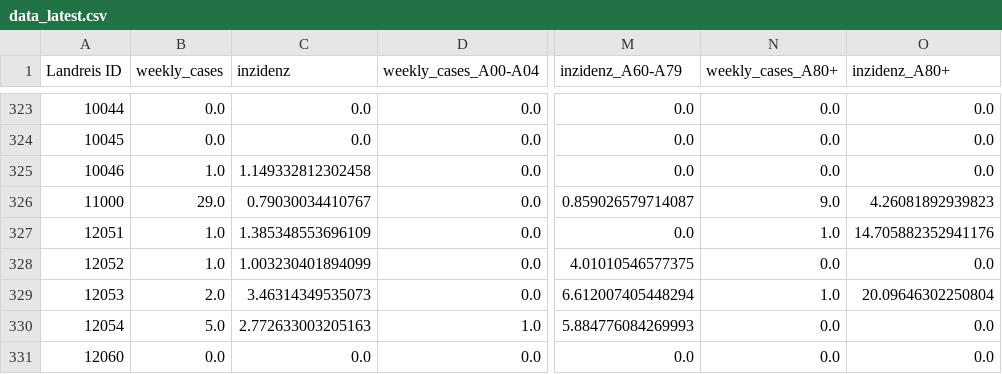
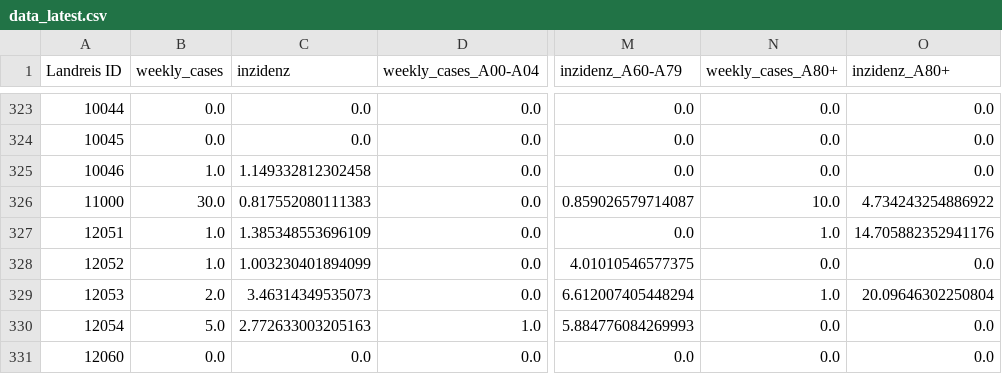
Before and after one commit to semohr/risikogebiete_deutschland, a CSV file: assets/data/data_latest.csv, drawn as a sheet; only a part is shown, gaps mark what is left out; the diff names each change by its address in the sheet, - before the commit and + after, or states it on an @@ line.

Commit message:
Updated rki dataset

```diff
--- a/assets/data/data_latest.csv
+++ b/assets/data/data_latest.csv
-B326 (weekly_cases): 29.0
+B326 (weekly_cases): 30.0
-C326 (inzidenz): 0.79030034410767
+C326 (inzidenz): 0.817552080111383
-N326 (weekly_cases_A80+): 9.0
+N326 (weekly_cases_A80+): 10.0
-O326 (inzidenz_A80+): 4.26081892939823
+O326 (inzidenz_A80+): 4.734243254886922
```
Also changed, not shown: 2 other files.
